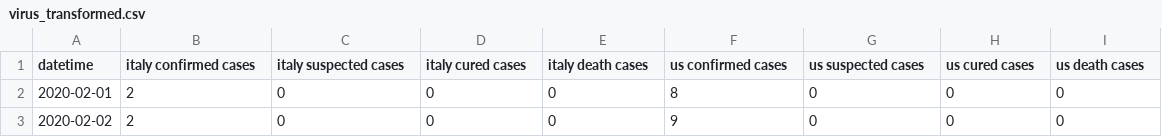
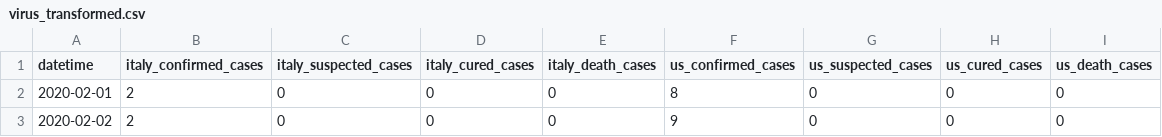
Before and after one commit to edwinmccracken/etl_project, a CSV file: virus_transformed.csv, drawn as a sheet; only a part is shown.

```diff
--- a/virus_transformed.csv
+++ b/virus_transformed.csv
@@ -1,2 +1,2 @@
-datetime,italy confirmed cases,italy suspected cases,italy cured cases,italy death cases,us confirmed cases,us suspected cases,us cured cases,us death cases
+datetime,italy_confirmed_cases,italy_suspected_cases,italy_cured_cases,italy_death_cases,us_confirmed_cases,us_suspected_cases,us_cured_cases,us_death_cases
 2020-02-01,2,0,0,0,8,0,0,0
```
Also changed, not shown: 1 other file.
